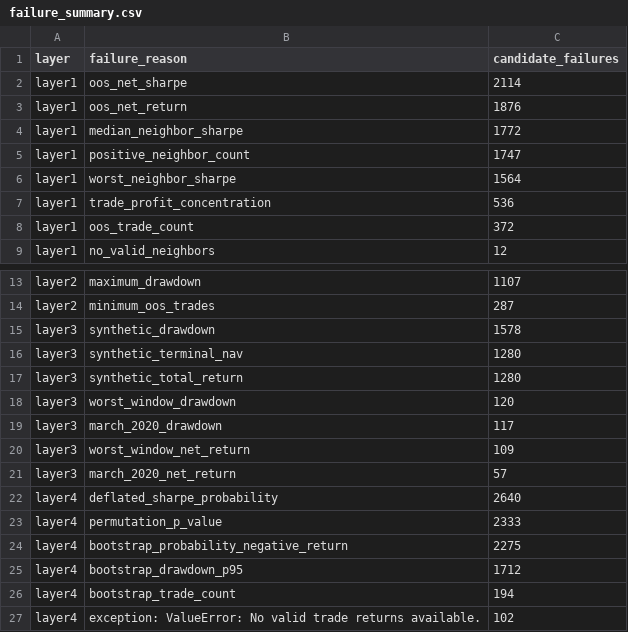
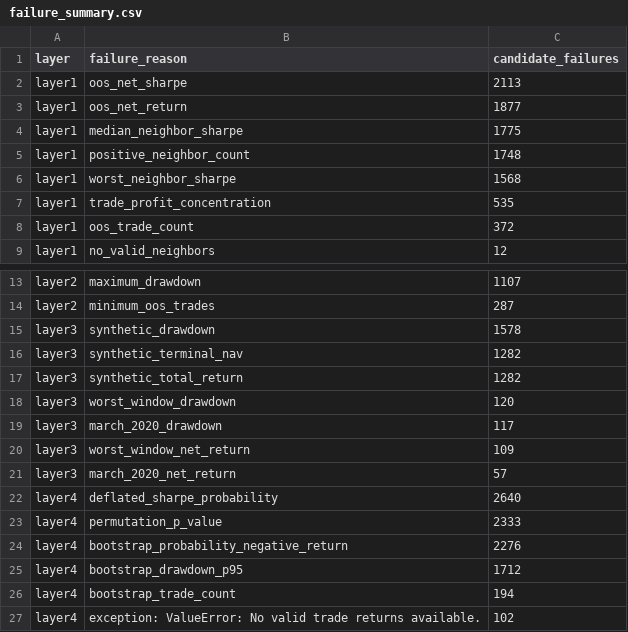
Before and after one commit to Milanpeter-77/Systematic-Trading-Pipeline, a CSV file: results/report/tables/failure_summary.csv, drawn as a sheet; only a part is shown, gaps mark what is left out.

```diff
--- a/results/report/tables/failure_summary.csv
+++ b/results/report/tables/failure_summary.csv
@@ -1,8 +1,8 @@
 layer,failure_reason,candidate_failures
-layer1,oos_net_sharpe,2114
-layer1,oos_net_return,1876
-layer1,median_neighbor_sharpe,1772
-layer1,positive_neighbor_count,1747
-layer1,worst_neighbor_sharpe,1564
-layer1,trade_profit_concentration,536
+layer1,oos_net_sharpe,2113
+layer1,oos_net_return,1877
+layer1,median_neighbor_sharpe,1775
+layer1,positive_neighbor_count,1748
+layer1,worst_neighbor_sharpe,1568
+layer1,trade_profit_concentration,535
 layer1,oos_trade_count,372
@@ -15,4 +15,4 @@ layer2,minimum_oos_trades,287
 layer3,synthetic_drawdown,1578
-layer3,synthetic_terminal_nav,1280
-layer3,synthetic_total_return,1280
+layer3,synthetic_terminal_nav,1282
+layer3,synthetic_total_return,1282
 layer3,worst_window_drawdown,120
@@ -23,3 +23,3 @@ layer4,deflated_sharpe_probability,2640
 layer4,permutation_p_value,2333
-layer4,bootstrap_probability_negative_return,2275
+layer4,bootstrap_probability_negative_return,2276
 layer4,bootstrap_drawdown_p95,1712
```
Also changed, not shown: results/report/tables/family_symbol_summary.csv, results/validation/layer1_survivors.csv, 21 other files.
